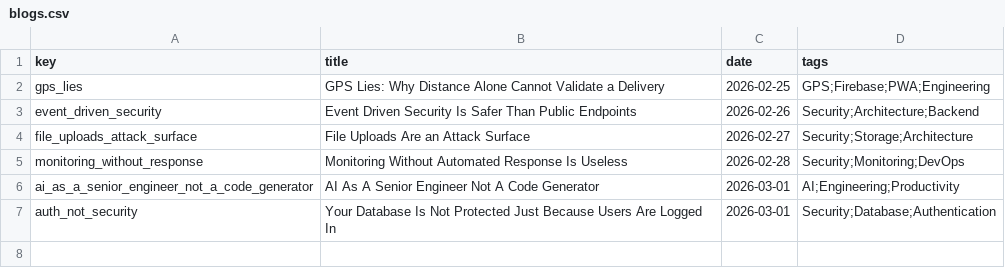
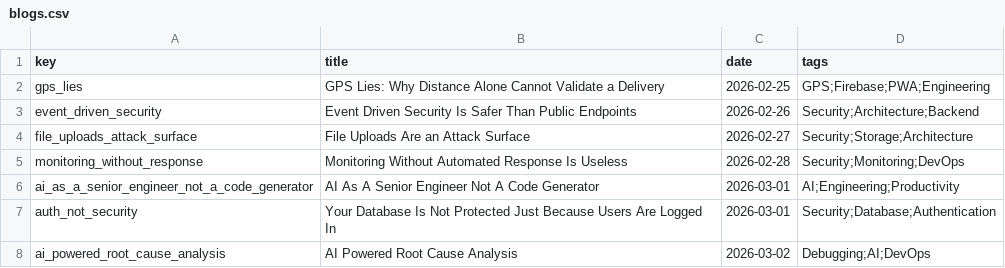
Before and after one commit to PrakEntech/portfolio, a CSV file: src/data/blogs.csv, drawn as a sheet; the diff names each change by its address in the sheet, - before the commit and + after, or states it on an @@ line.

```diff
--- a/src/data/blogs.csv
+++ b/src/data/blogs.csv
+row 8: ai_powered_root_cause_analysis | AI Powered Root Cause Analysis | 2026-03-02 | Debugging;AI;DevOps
```
Also changed, not shown: 3 other files.
